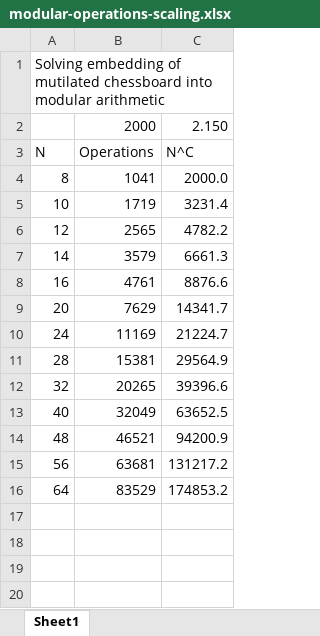
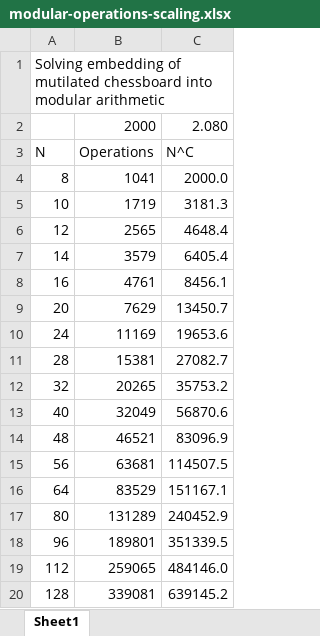
Before and after one commit to rebryant/pgbdd, an Excel workbook: explore/pseudoboolean/modular-operations-scaling.xlsx, sheet Sheet1, drawn as a sheet; values as stored, in another font and other column widths than the file's, no borders; charts and pictures not drawn; the diff names each change by its address in the sheet, - before the commit and + after, or states it on an @@ line.

Commit message:
Improve performance through sparse-matrix data structures

```diff
--- a/explore/pseudoboolean/modular-operations-scaling.xlsx (sheet Sheet1)
+++ b/explore/pseudoboolean/modular-operations-scaling.xlsx (sheet Sheet1)
-C2: 2.150
+C2: 2.080
-C5: 3231.4
+C5: 3181.3
-C6: 4782.2
+C6: 4648.4
-C7: 6661.3
+C7: 6405.4
-C8: 8876.6
+C8: 8456.1
-C9: 14341.7
+C9: 13450.7
-C10: 21224.7
+C10: 19653.6
-C11: 29564.9
+C11: 27082.7
-C12: 39396.6
+C12: 35753.2
-C13: 63652.5
+C13: 56870.6
-C14: 94200.9
+C14: 83096.9
-C15: 131217.2
+C15: 114507.5
-C16: 174853.2
+C16: 151167.1
+row 17: 80 | 131289 | 240452.9
+row 18: 96 | 189801 | 351339.5
+row 19: 112 | 259065 | 484146.0
+row 20: 128 | 339081 | 639145.2
```
Also changed, not shown: charts or pictures, 1 other file.
